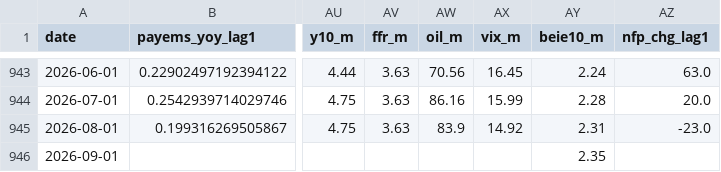
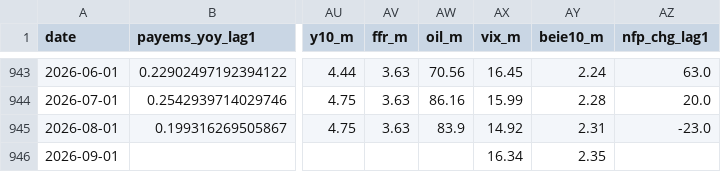
Before and after one commit to farraf-cpu/faractionradar, a CSV file: data/processed/features.csv, drawn as a sheet; only a part is shown, gaps mark what is left out; the diff names each change by its address in the sheet, - before the commit and + after, or states it on an @@ line.

```diff
--- a/data/processed/features.csv
+++ b/data/processed/features.csv
-AX946 (vix_m): (empty)
+AX946 (vix_m): 16.34
```
Also changed, not shown: 2 other files.
